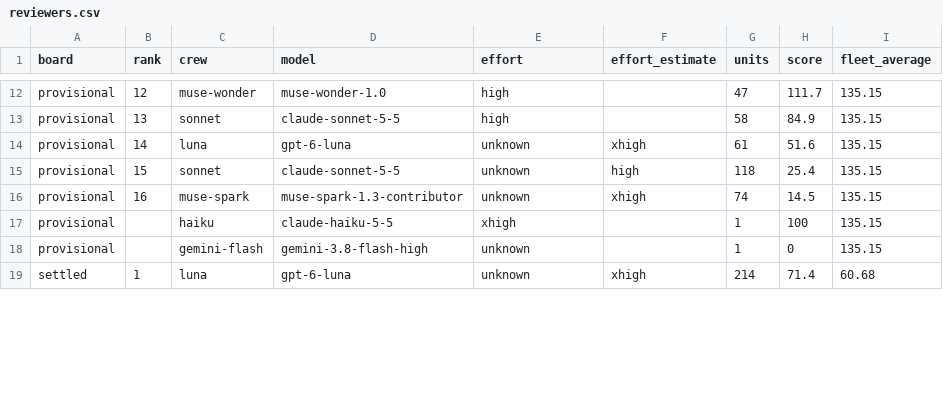
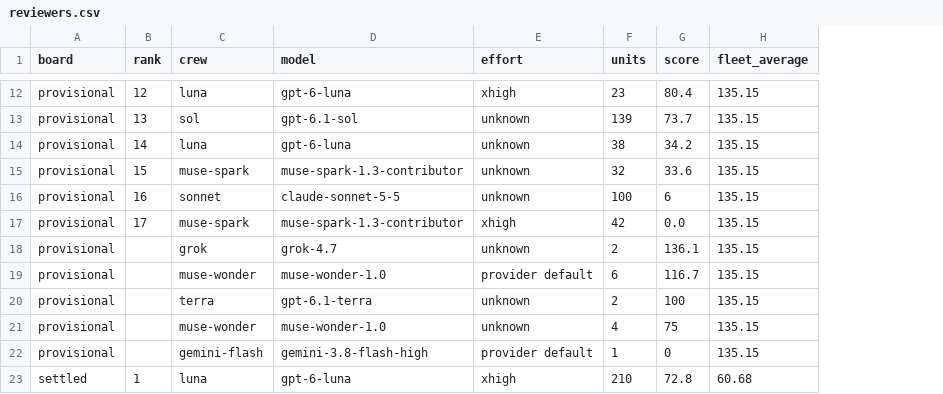
Before and after one commit to constellation-works/constellation-site, a CSV file: notes/crew-rankings-2026-11-08/reviewers.csv, drawn as a sheet; only a part is shown, gaps mark what is left out; removed rows and columns are numbered as before the commit, all else as after; the diff covers the shown part only; the diff names each change by its address in the sheet, - before the commit and + after, or states it on an @@ line.

```diff
--- a/notes/crew-rankings-2026-11-08/reviewers.csv
+++ b/notes/crew-rankings-2026-11-08/reviewers.csv
-column F (effort_estimate), rows 14-19: xhigh | high | xhigh |  |  | xhigh
-C12 (crew): muse-wonder
+C12 (crew): luna
-D12 (model): muse-wonder-1.0
+D12 (model): gpt-6-luna
-E12 (effort): high
+E12 (effort): xhigh
-F12 (units): 47
+F12 (units): 23
-G12 (score): 111.7
+G12 (score): 80.4
-C13 (crew): sonnet
+C13 (crew): sol
-D13 (model): claude-sonnet-5-5
+D13 (model): gpt-6.1-sol
-E13 (effort): high
+E13 (effort): unknown
-F13 (units): 58
+F13 (units): 139
-G13 (score): 84.9
+G13 (score): 73.7
-F14 (units): 61
+F14 (units): 38
-G14 (score): 51.6
+G14 (score): 34.2
+row 15: provisional | 15 | muse-spark | muse-spark-1.3-contributor | unknown | 32 | 33.6 | 135.15
-B16 (rank): 15
+B16 (rank): 16
-F16 (units): 118
+F16 (units): 100
-G16 (score): 25.4
+G16 (score): 6
-B17 (rank): 16
+B17 (rank): 17
-E17 (effort): unknown
+E17 (effort): xhigh
-F17 (units): 74
+F17 (units): 42
-G17 (score): 14.5
+G17 (score): 0.0
+row 18: provisional |  | grok | grok-4.7 | unknown | 2 | 136.1 | 135.15
+row 19: provisional |  | muse-wonder | muse-wonder-1.0 | provider default | 6 | 116.7 | 135.15
-C20 (crew): haiku
+C20 (crew): terra
-D20 (model): claude-haiku-5-5
+D20 (model): gpt-6.1-terra
-E20 (effort): xhigh
+E20 (effort): unknown
-F20 (units): 1
+F20 (units): 2
+row 21: provisional |  | muse-wonder | muse-wonder-1.0 | unknown | 4 | 75 | 135.15
-E22 (effort): unknown
+E22 (effort): provider default
-E23 (effort): unknown
+E23 (effort): xhigh
-F23 (units): 214
+F23 (units): 210
-G23 (score): 71.4
+G23 (score): 72.8
```
Also changed, not shown: 3 added rows, 1 removed row and 31 edited cells elsewhere in this file, notes/crew-rankings-2026-11-08/all-tiers.csv, notes/crew-rankings-2026-11-08/by-tier.csv, 6 other files.
